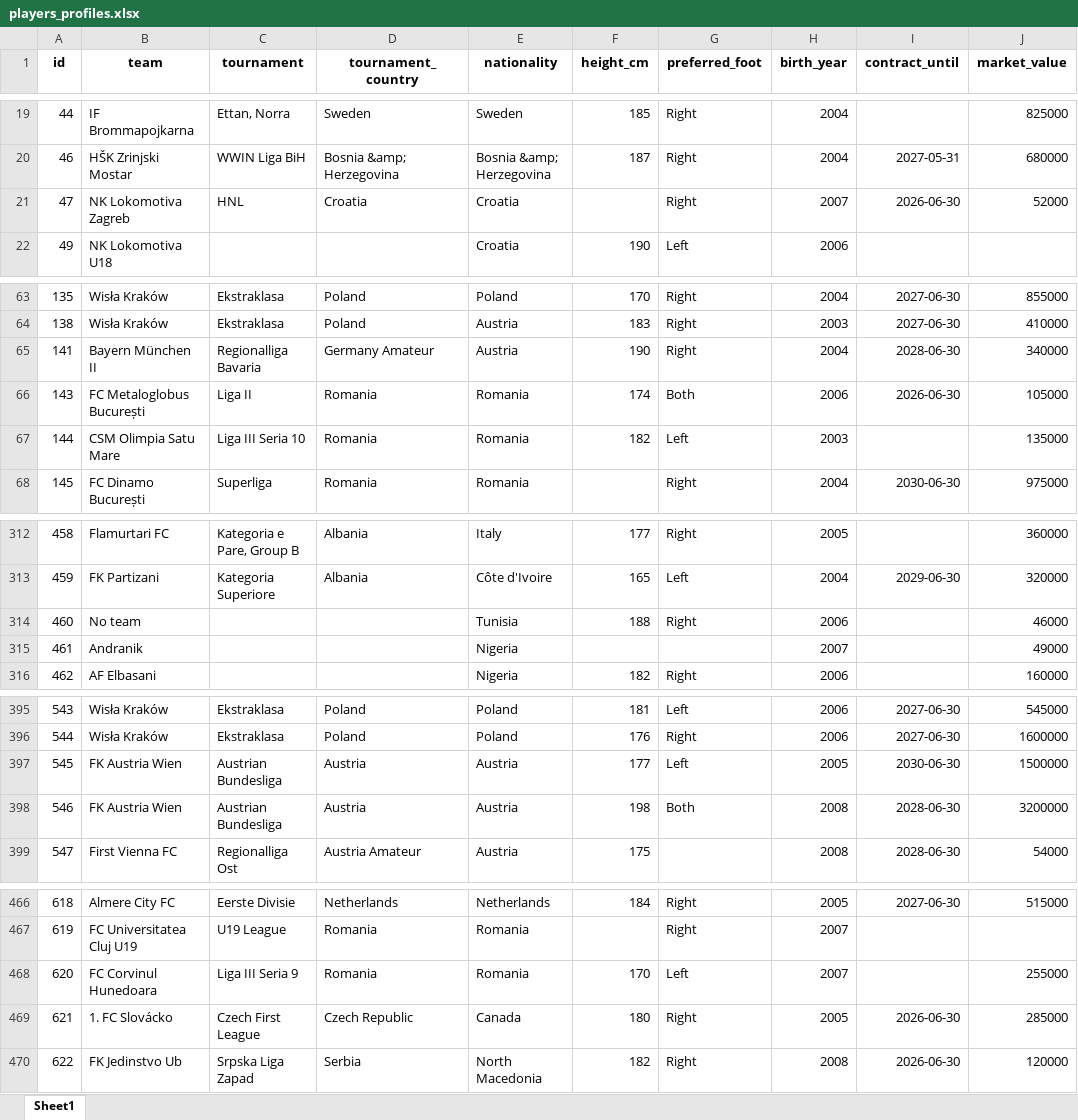
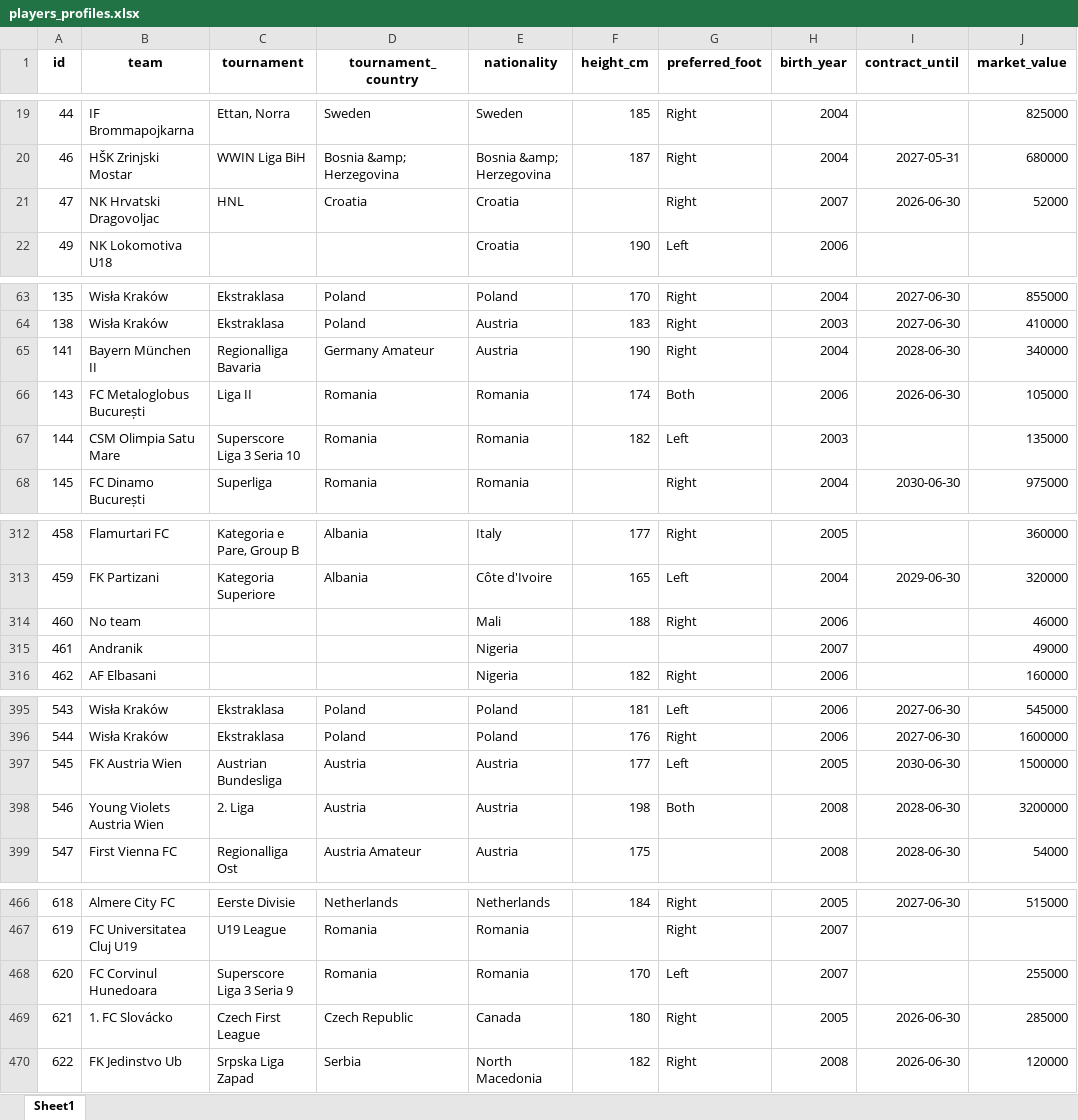
Before and after one commit to PetrMelicharik/fmscoutscz, an Excel workbook: players_profiles.xlsx, sheet Sheet1, drawn as a sheet; only a part is shown, gaps mark what is left out; values as stored, in another font and other column widths than the file's, no borders; the diff covers the shown part only; the diff names each change by its address in the sheet, - before the commit and + after, or states it on an @@ line.

```diff
--- a/players_profiles.xlsx (sheet Sheet1)
+++ b/players_profiles.xlsx (sheet Sheet1)
-B21 (team): NK Lokomotiva Zagreb
+B21 (team): NK Hrvatski Dragovoljac
-C67 (tournament): Liga III Seria 10
+C67 (tournament): Superscore Liga 3 Seria 10
-E314 (nationality): Tunisia
+E314 (nationality): Mali
-B398 (team): FK Austria Wien
+B398 (team): Young Violets Austria Wien
-C398 (tournament): Austrian Bundesliga
+C398 (tournament): 2. Liga
-C468 (tournament): Liga III Seria 9
+C468 (tournament): Superscore Liga 3 Seria 9
```
Also changed, not shown: 1 edited cell elsewhere in this sheet, players_ratings.xlsx, players_stats.xlsx.
